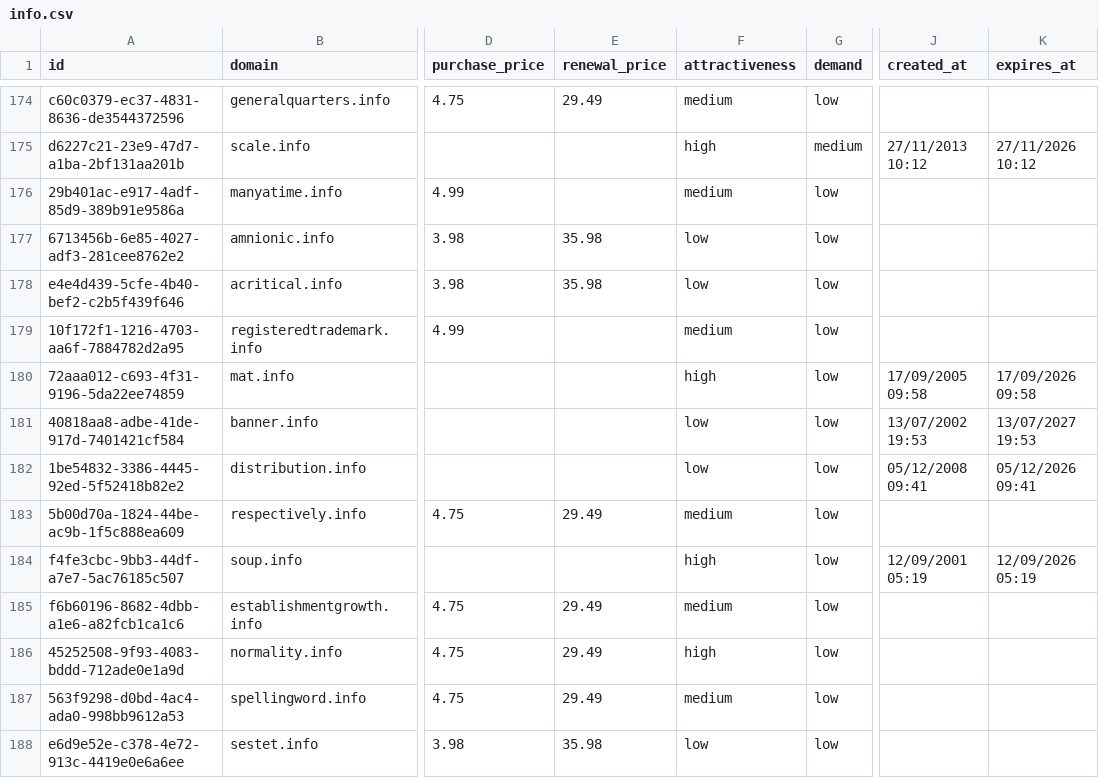
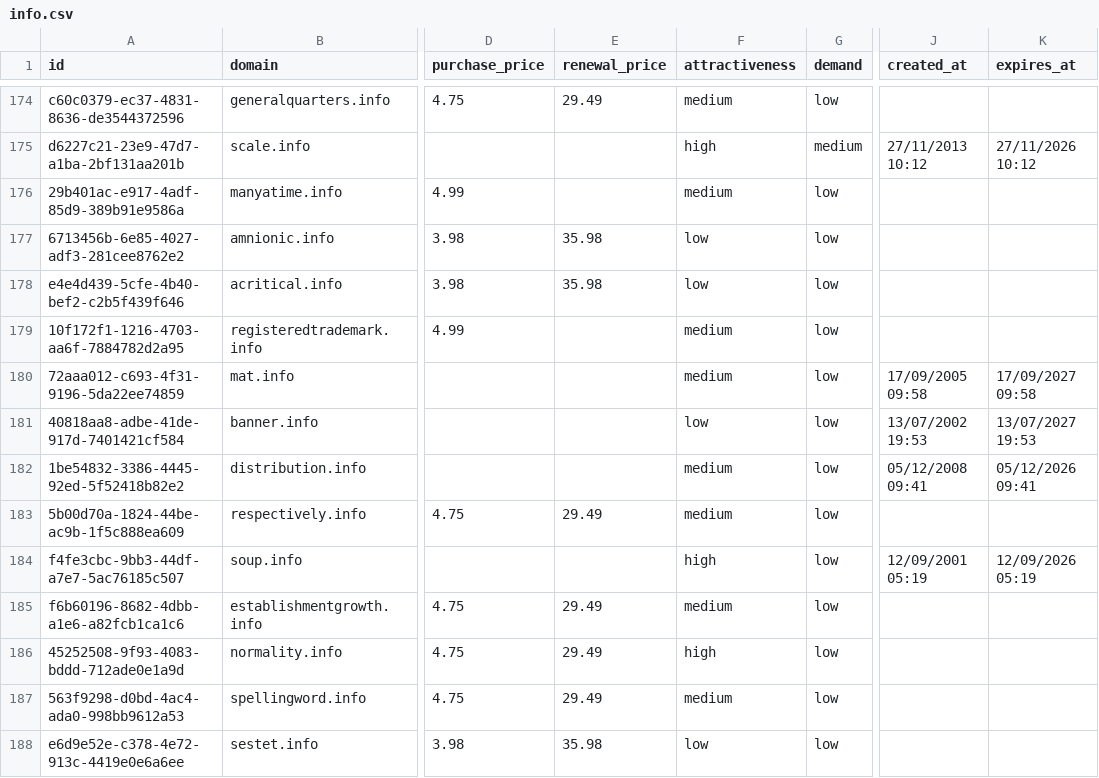
Before and after one commit to UniqueDomains/info-oneword-domains, a CSV file: info.csv, drawn as a sheet; only a part is shown, gaps mark what is left out; the diff names each change by its address in the sheet, - before the commit and + after, or states it on an @@ line.

Commit message:
Domains update

```diff
--- a/info.csv
+++ b/info.csv
-F180 (attractiveness): high
+F180 (attractiveness): medium
-K180 (expires_at): 17/09/2026 09:58
+K180 (expires_at): 17/09/2027 09:58
-F182 (attractiveness): low
+F182 (attractiveness): medium
```
Also changed, not shown: 4 other files.
